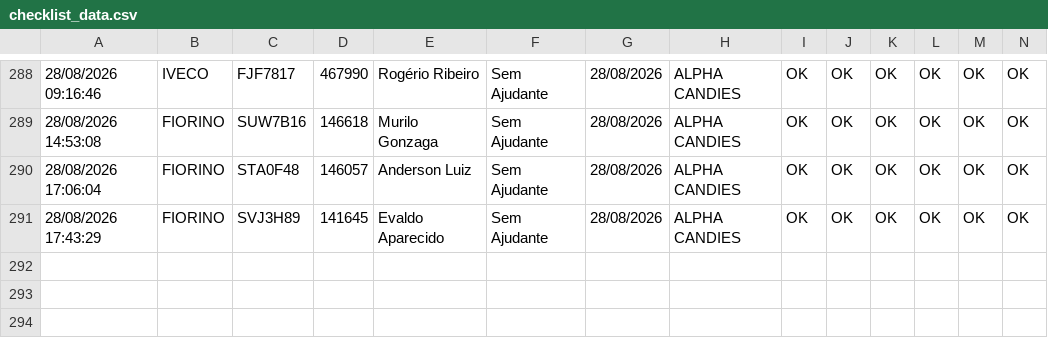
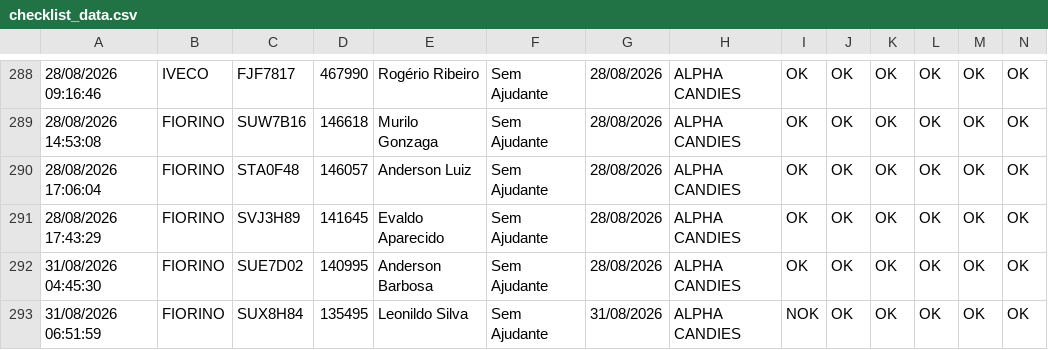
Before and after one commit to GGSantosLM/painel-checklist-frotaa, a CSV file: src/data/checklist_data.csv, drawn as a sheet; only a part is shown, gaps mark what is left out; rows hold the shown columns only; the diff names each change by its address in the sheet, - before the commit and + after, or states it on an @@ line.

```diff
--- a/src/data/checklist_data.csv
+++ b/src/data/checklist_data.csv
+row 292: 31/08/2026 04:45:30 | FIORINO | SUE7D02 | 140995 | Anderson Barbosa | Sem Ajudante | 28/08/2026 | ALPHA CANDIES | OK | OK | OK | OK | OK | OK
+row 293: 31/08/2026 06:51:59 | FIORINO | SUX8H84 | 135495 | Leonildo Silva | Sem Ajudante | 31/08/2026 | ALPHA CANDIES | NOK | OK | OK | OK | OK | OK
```
